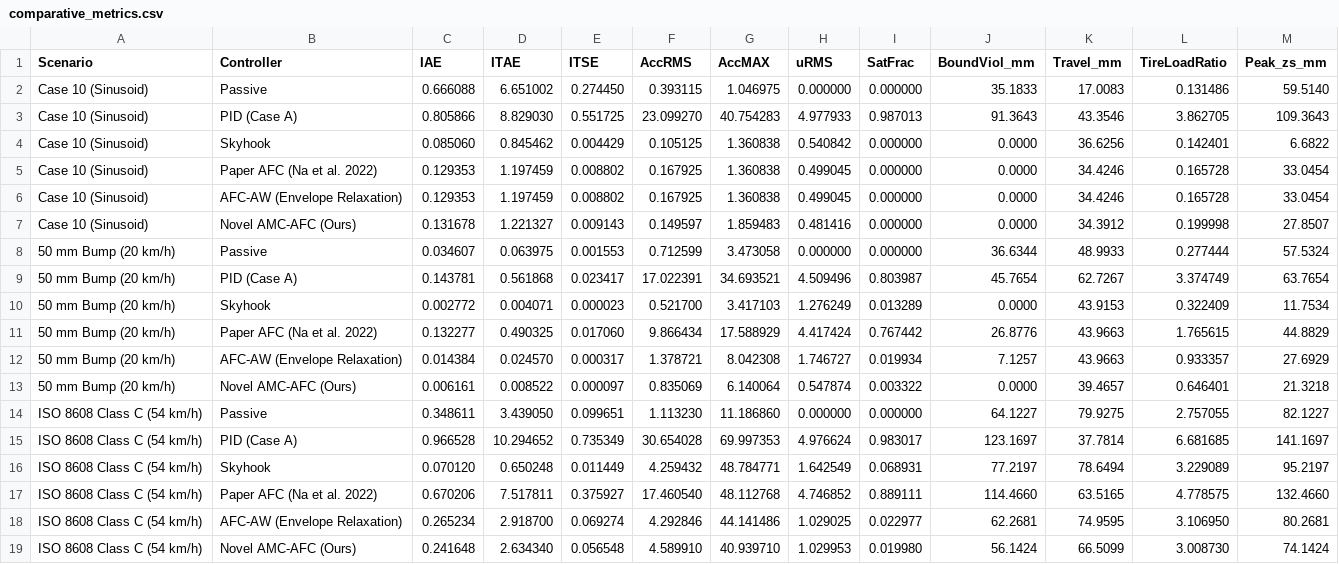
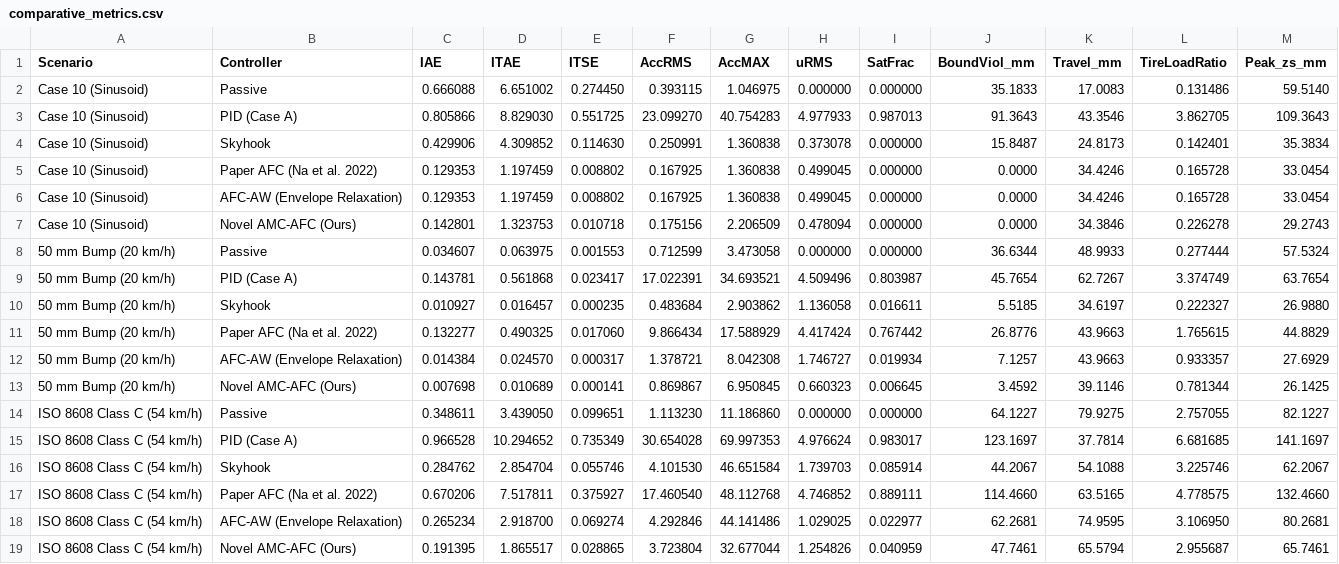
Before and after one commit to Galabavamsi/quarter-car-afc-replication, a CSV file: results/phase4/comparative_metrics.csv, drawn as a sheet.

Commit message:
fix(review): address review comments and update presentation slides
- afc2/qc_ctrl.m: set default inner pressure gain k3=60.0 for AMC-AFC to strictly guarantee discrete asymptotic stability (rho=0.9425 < 1.0)
- tools/run_comparative_study.py: scale only mu[0] by (1+rho) in amc_afc, align skyhook with pure Karnopp damper (ksky=0), and format figure titles dynamically from metrics
- run_phase4.m: fix road call signatures, metric field names (ppf_viol, tire_ratio_max, peak_zs), and add comparative CSV & figure exports
- afc2/qc_simulate.m: dispatch endpoint state evaluation to qc_amc_afc when controller is amc_afc
- embedded/bench_host.c: synchronize inner pressure gain k3=60.0 (benchmarks at 61.7 ns/call)
- web/quarter_car_afc_lab.html: align k3=60.0 and pure Karnopp skyhook damping
- QuarterCar_AFC_Presentation_v2.tex: add dedicated AMC-AFC formulation and comparative benchmark slides, update verdicts and conclusions
- Presentation_Notes_v2.md: add speaker script for new AMC-AFC slides and Q&A entries
- QuarterCar_AFC_Report_v2.tex: update Section 6.2 and Table 4 with k3=60.0 and verified benchmark metrics

```diff
--- a/results/phase4/comparative_metrics.csv
+++ b/results/phase4/comparative_metrics.csv
@@ -3,17 +3,17 @@ Case 10 (Sinusoid),Passive,0.666088,6.651002,0.274450,0.393115,1.046975,0.000000
 Case 10 (Sinusoid),PID (Case A),0.805866,8.829030,0.551725,23.099270,40.754283,4.977933,0.987013,91.3643,43.3546,3.862705,109.3643
-Case 10 (Sinusoid),Skyhook,0.085060,0.845462,0.004429,0.105125,1.360838,0.540842,0.000000,0.0000,36.6256,0.142401,6.6822
+Case 10 (Sinusoid),Skyhook,0.429906,4.309852,0.114630,0.250991,1.360838,0.373078,0.000000,15.8487,24.8173,0.142401,35.3834
 Case 10 (Sinusoid),Paper AFC (Na et al. 2022),0.129353,1.197459,0.008802,0.167925,1.360838,0.499045,0.000000,0.0000,34.4246,0.165728,33.0454
 Case 10 (Sinusoid),AFC-AW (Envelope Relaxation),0.129353,1.197459,0.008802,0.167925,1.360838,0.499045,0.000000,0.0000,34.4246,0.165728,33.0454
-Case 10 (Sinusoid),Novel AMC-AFC (Ours),0.131678,1.221327,0.009143,0.149597,1.859483,0.481416,0.000000,0.0000,34.3912,0.199998,27.8507
+Case 10 (Sinusoid),Novel AMC-AFC (Ours),0.142801,1.323753,0.010718,0.175156,2.206509,0.478094,0.000000,0.0000,34.3846,0.226278,29.2743
 50 mm Bump (20 km/h),Passive,0.034607,0.063975,0.001553,0.712599,3.473058,0.000000,0.000000,36.6344,48.9933,0.277444,57.5324
 50 mm Bump (20 km/h),PID (Case A),0.143781,0.561868,0.023417,17.022391,34.693521,4.509496,0.803987,45.7654,62.7267,3.374749,63.7654
-50 mm Bump (20 km/h),Skyhook,0.002772,0.004071,0.000023,0.521700,3.417103,1.276249,0.013289,0.0000,43.9153,0.322409,11.7534
+50 mm Bump (20 km/h),Skyhook,0.010927,0.016457,0.000235,0.483684,2.903862,1.136058,0.016611,5.5185,34.6197,0.222327,26.9880
 50 mm Bump (20 km/h),Paper AFC (Na et al. 2022),0.132277,0.490325,0.017060,9.866434,17.588929,4.417424,0.767442,26.8776,43.9663,1.765615,44.8829
 50 mm Bump (20 km/h),AFC-AW (Envelope Relaxation),0.014384,0.024570,0.000317,1.378721,8.042308,1.746727,0.019934,7.1257,43.9663,0.933357,27.6929
-50 mm Bump (20 km/h),Novel AMC-AFC (Ours),0.006161,0.008522,0.000097,0.835069,6.140064,0.547874,0.003322,0.0000,39.4657,0.646401,21.3218
+50 mm Bump (20 km/h),Novel AMC-AFC (Ours),0.007698,0.010689,0.000141,0.869867,6.950845,0.660323,0.006645,3.4592,39.1146,0.781344,26.1425
 ISO 8608 Class C (54 km/h),Passive,0.348611,3.439050,0.099651,1.113230,11.186860,0.000000,0.000000,64.1227,79.9275,2.757055,82.1227
 ISO 8608 Class C (54 km/h),PID (Case A),0.966528,10.294652,0.735349,30.654028,69.997353,4.976624,0.983017,123.1697,37.7814,6.681685,141.1697
-ISO 8608 Class C (54 km/h),Skyhook,0.070120,0.650248,0.011449,4.259432,48.784771,1.642549,0.068931,77.2197,78.6494,3.229089,95.2197
+ISO 8608 Class C (54 km/h),Skyhook,0.284762,2.854704,0.055746,4.101530,46.651584,1.739703,0.085914,44.2067,54.1088,3.225746,62.2067
 ISO 8608 Class C (54 km/h),Paper AFC (Na et al. 2022),0.670206,7.517811,0.375927,17.460540,48.112768,4.746852,0.889111,114.4660,63.5165,4.778575,132.4660
 ISO 8608 Class C (54 km/h),AFC-AW (Envelope Relaxation),0.265234,2.918700,0.069274,4.292846,44.141486,1.029025,0.022977,62.2681,74.9595,3.106950,80.2681
-ISO 8608 Class C (54 km/h),Novel AMC-AFC (Ours),0.241648,2.634340,0.056548,4.589910,40.939710,1.029953,0.019980,56.1424,66.5099,3.008730,74.1424
+ISO 8608 Class C (54 km/h),Novel AMC-AFC (Ours),0.191395,1.865517,0.028865,3.723804,32.677044,1.254826,0.040959,47.7461,65.5794,2.955687,65.7461
```
Also changed, not shown: 19 other files.
